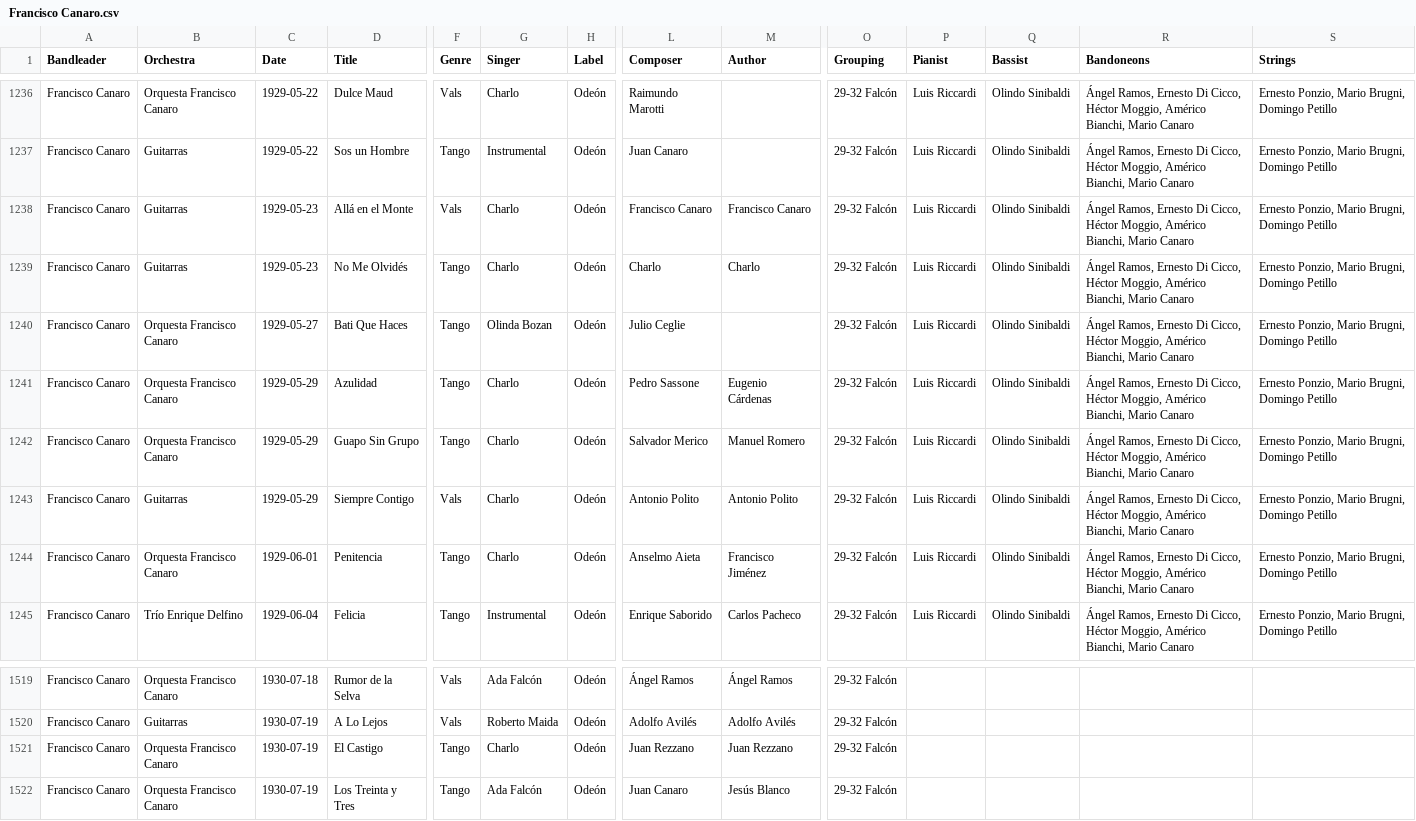
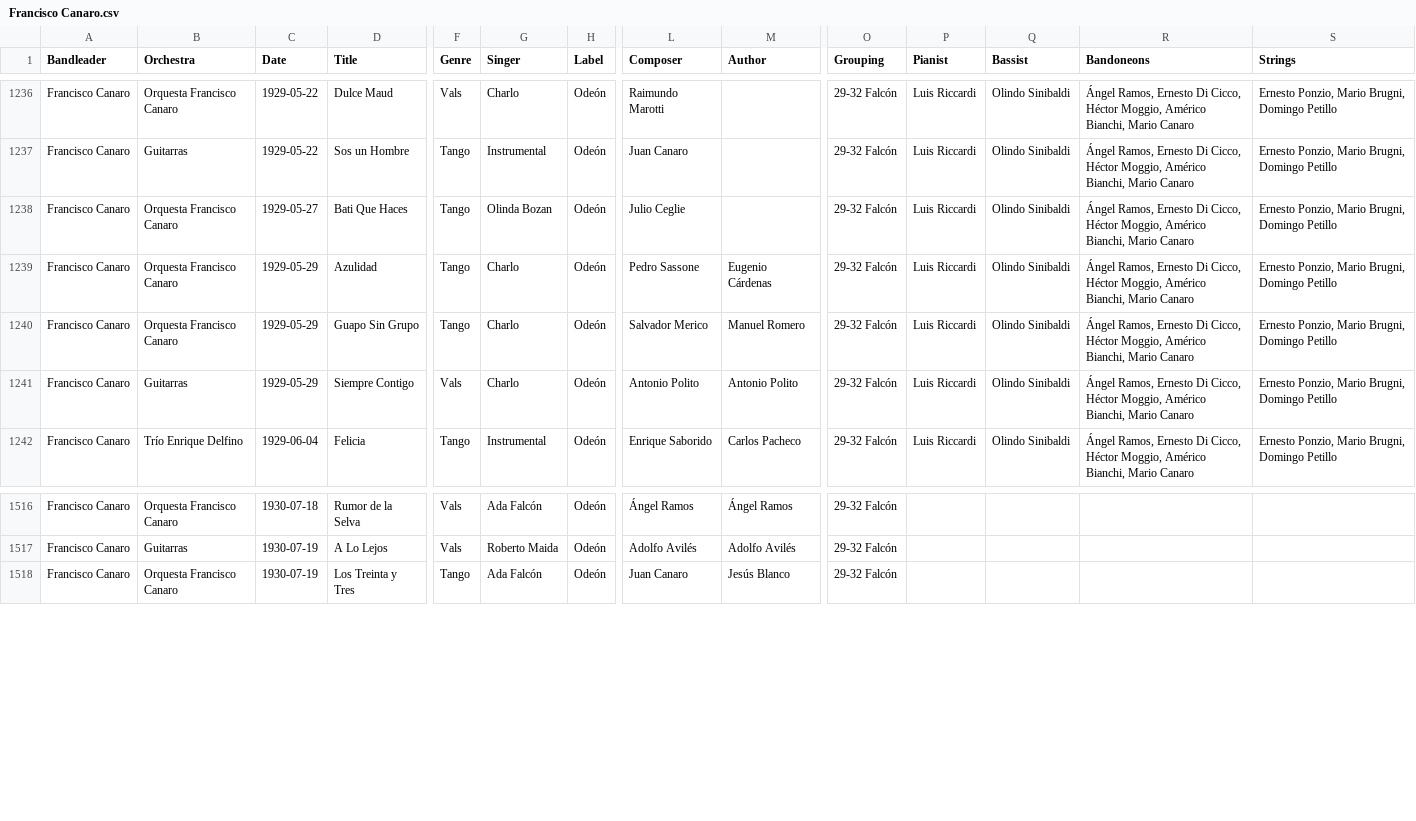
Before and after one commit to sericson0/tango-discographies, a CSV file: csv_files/Francisco Canaro.csv, drawn as a sheet; only a part is shown, gaps mark what is left out; rows hold the shown columns only; the diff names each change by its address in the sheet, - before the commit and + after, or states it on an @@ line.

```diff
--- a/csv_files/Francisco Canaro.csv
+++ b/csv_files/Francisco Canaro.csv
-row 1238: Francisco Canaro | Guitarras | 1929-05-23 | Allá en el Monte | Vals | Charlo | Odeón | Francisco Canaro | Francisco Canaro | 29-32 Falcón | Luis Riccardi | Olindo Sinibaldi | Ángel Ramos, Ernesto Di Cicco, Héctor Moggio, Américo Bianchi, Mario Canaro | Ernesto Ponzio, Mario Brugni, Domingo Petillo
-row 1239: Francisco Canaro | Guitarras | 1929-05-23 | No Me Olvidés | Tango | Charlo | Odeón | Charlo | Charlo | 29-32 Falcón | Luis Riccardi | Olindo Sinibaldi | Ángel Ramos, Ernesto Di Cicco, Héctor Moggio, Américo Bianchi, Mario Canaro | Ernesto Ponzio, Mario Brugni, Domingo Petillo
-row 1244: Francisco Canaro | Orquesta Francisco Canaro | 1929-06-01 | Penitencia | Tango | Charlo | Odeón | Anselmo Aieta | Francisco Jiménez | 29-32 Falcón | Luis Riccardi | Olindo Sinibaldi | Ángel Ramos, Ernesto Di Cicco, Héctor Moggio, Américo Bianchi, Mario Canaro | Ernesto Ponzio, Mario Brugni, Domingo Petillo
-row 1521: Francisco Canaro | Orquesta Francisco Canaro | 1930-07-19 | El Castigo | Tango | Charlo | Odeón | Juan Rezzano | Juan Rezzano | 29-32 Falcón
```
Also changed, not shown: csv_files/Adolfo Carabelli.csv, csv_files/Edgardo Donato.csv, 10 other files.
